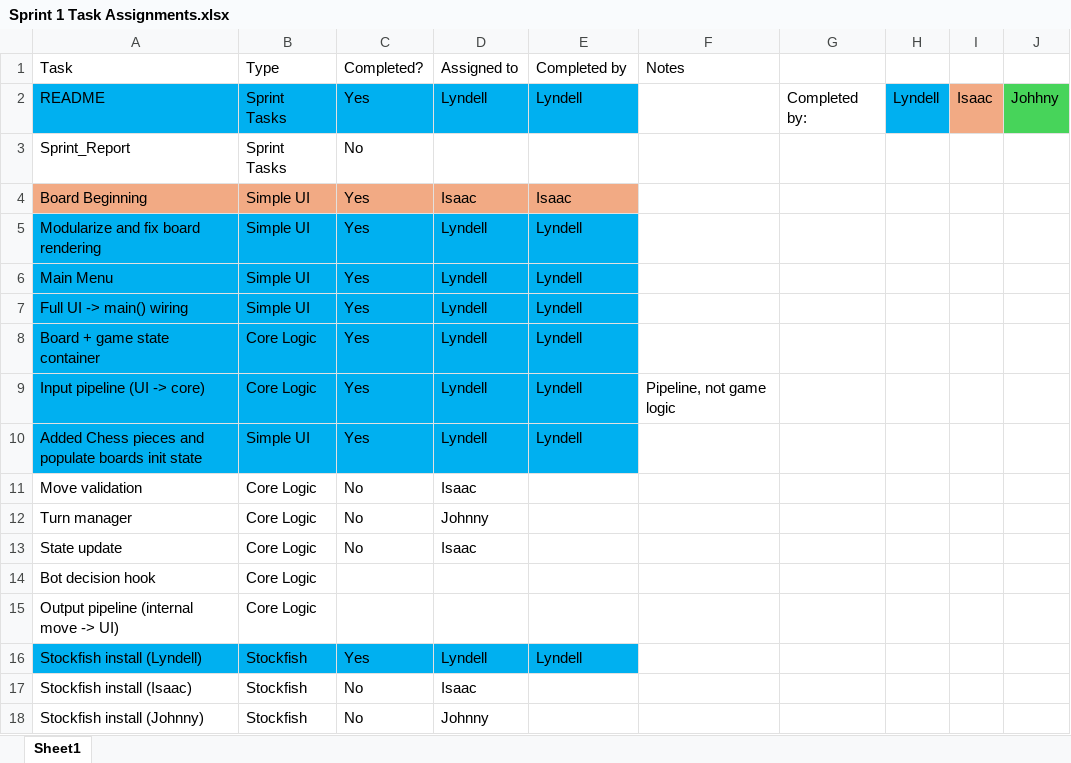
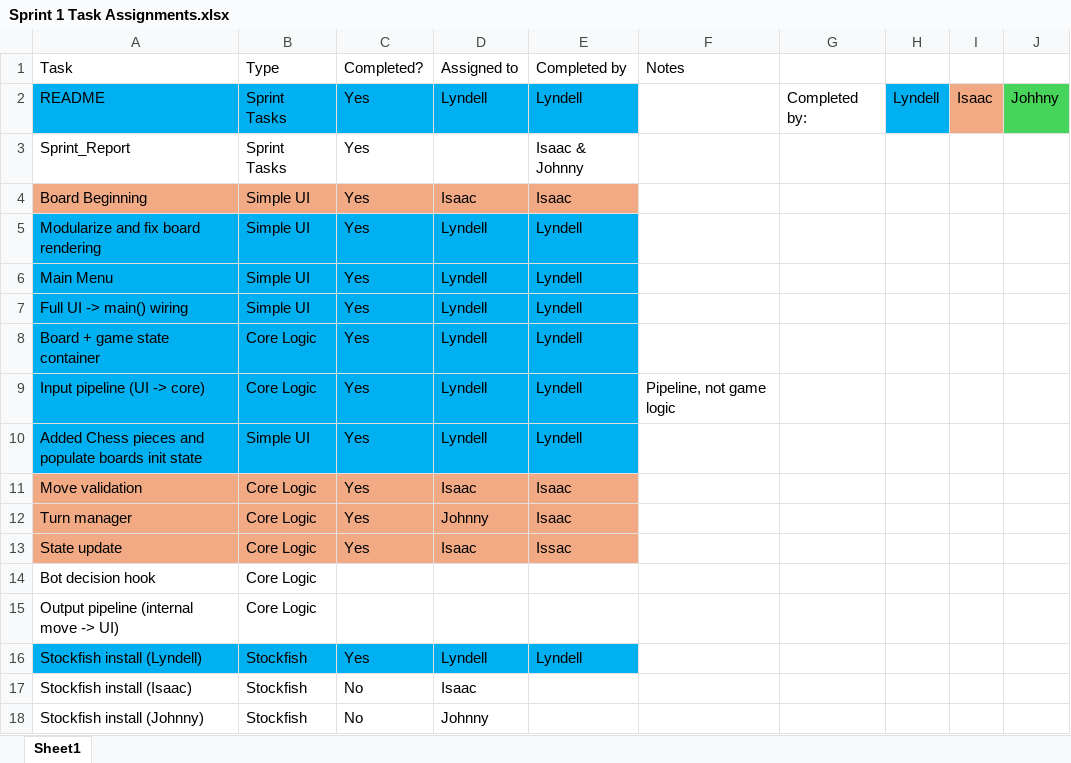
Before and after one commit to WSU-CPTS322-SP26/Chess-Bot, an Excel workbook: Sprint 1 Task Assignments.xlsx, sheet Sheet1, drawn as a sheet; values as stored, in another font and other column widths than the file's, no borders; the diff names each change by its address in the sheet, - before the commit and + after, or states it on an @@ line.

Commit message:
Finished sprint 1 documentation

```diff
--- a/Sprint 1 Task Assignments.xlsx (sheet Sheet1)
+++ b/Sprint 1 Task Assignments.xlsx (sheet Sheet1)
-C3 (Completed?): No
+C3 (Completed?): Yes
-E3 (Completed by): (empty)
+E3 (Completed by): Isaac & Johnny
-A11:E13 fill: none
+A11:E13 fill: #F2AA84
-C11:C13 (Completed?): No
+C11:C13 (Completed?): Yes
-E11:E12 (Completed by): (empty)
+E11:E12 (Completed by): Isaac
-E13 (Completed by): (empty)
+E13 (Completed by): Issac
```
Also changed, not shown: 1 other file.
